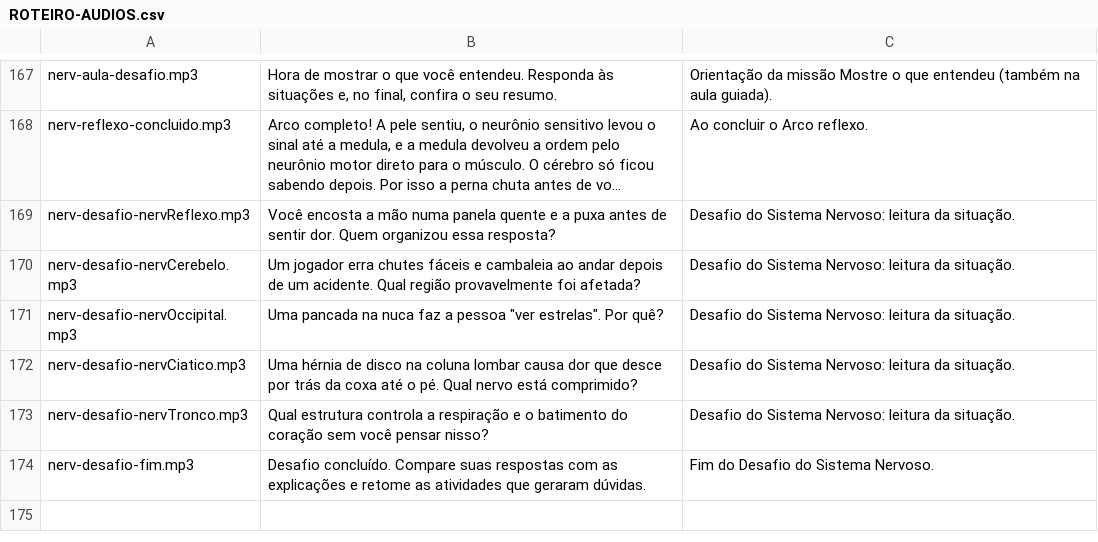
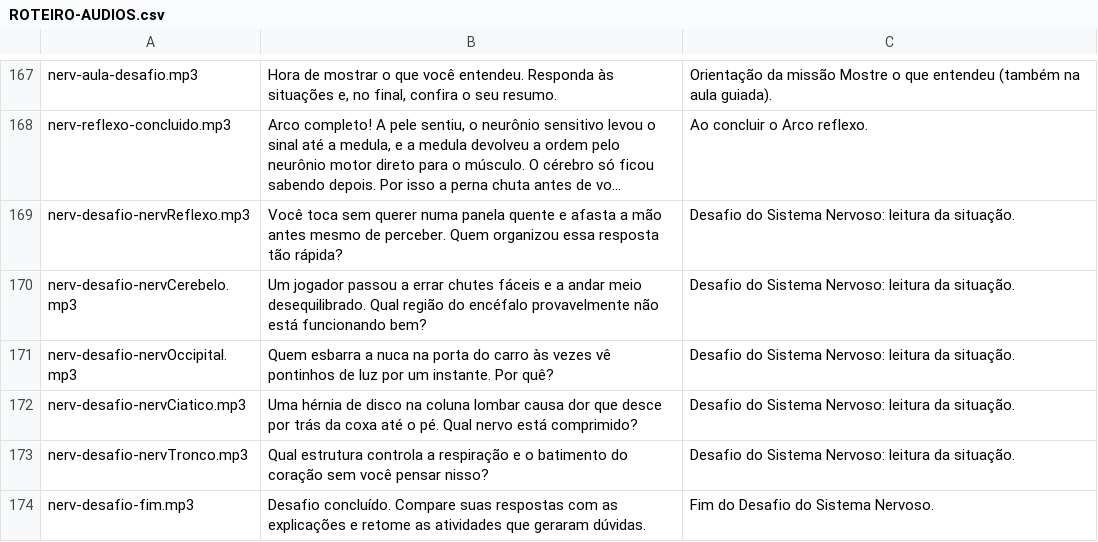
Before and after one commit to Newpc-Alan/portal-360-vr, a CSV file: apps/corpo-humano/ROTEIRO-AUDIOS.csv, drawn as a sheet; only a part is shown, gaps mark what is left out; long unchanged cells end in …; the diff names each change by its address in the sheet, - before the commit and + after, or states it on an @@ line.

```diff
--- a/apps/corpo-humano/ROTEIRO-AUDIOS.csv
+++ b/apps/corpo-humano/ROTEIRO-AUDIOS.csv
-B169: Você encosta a mão numa panela quente e a puxa antes de sentir dor. Quem organizou essa resposta?
+B169: Você toca sem querer numa panela quente e afasta a mão antes mesmo de perceber. Quem organizou essa resposta tão rápida?
-B170: Um jogador erra chutes fáceis e cambaleia ao andar depois de um acidente. Qual região provavelmente foi afetada?
+B170: Um jogador passou a errar chutes fáceis e a andar meio desequilibrado. Qual região do encéfalo provavelmente não está funcionando bem?
-B171: Uma pancada na nuca faz a pessoa "ver estrelas". Por quê?
+B171: Quem esbarra a nuca na porta do carro às vezes vê pontinhos de luz por um instante. Por quê?
```
Also changed, not shown: apps/corpo-humano/ROTEIRO-AUDIOS-NERVOSO.csv, 4 other files.
